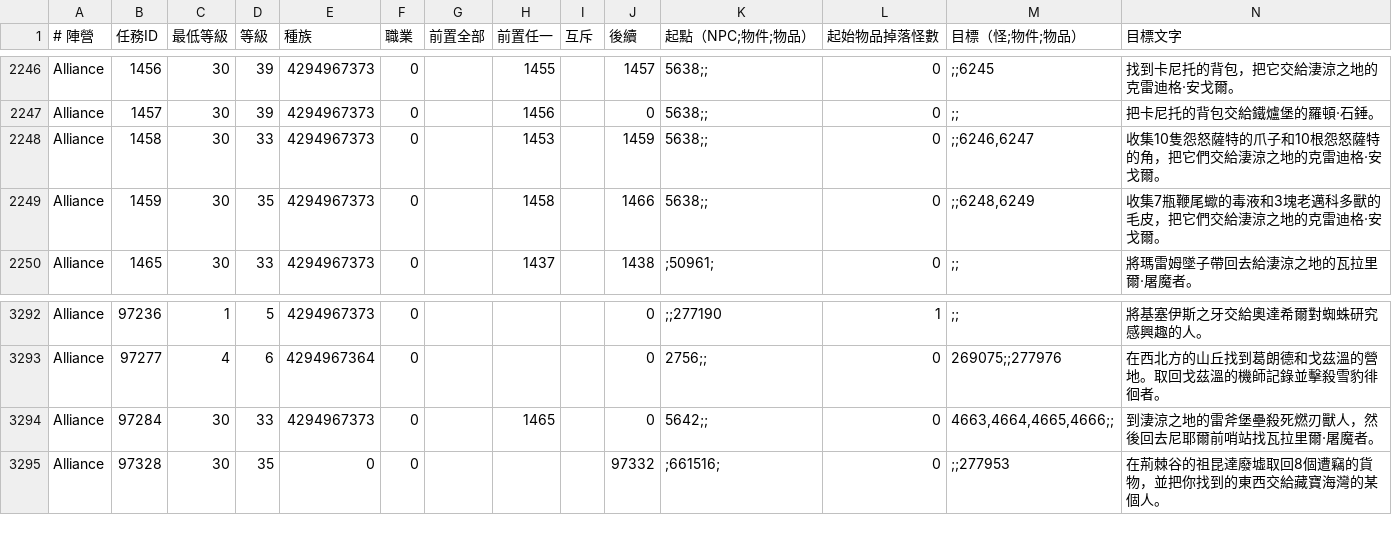
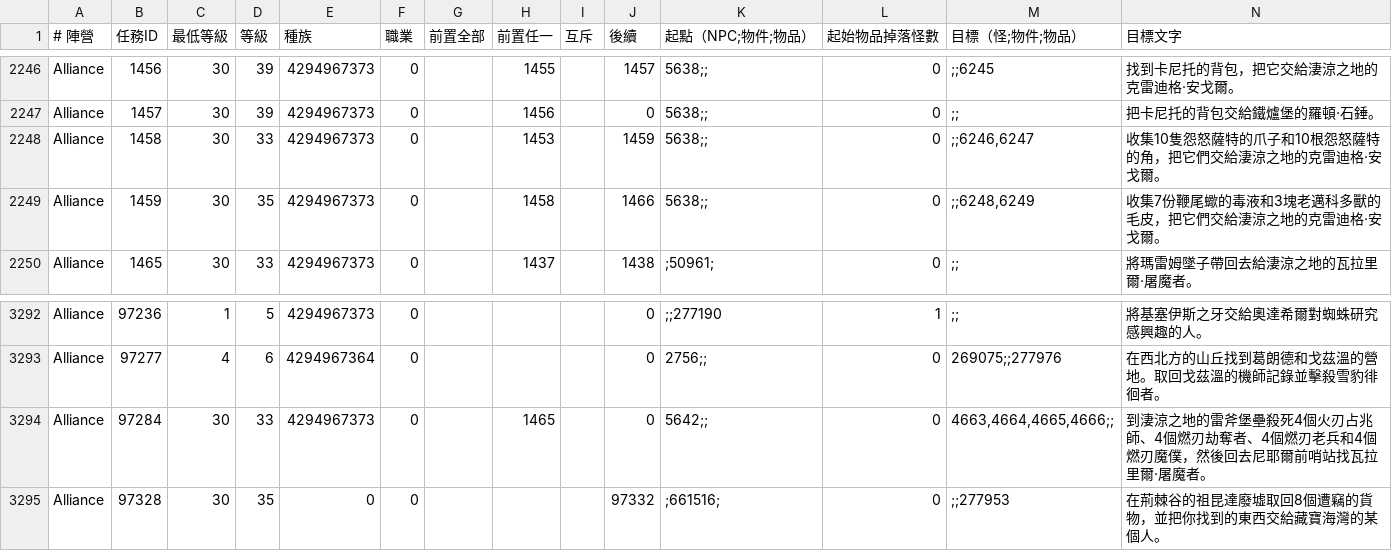
Before and after one commit to ms145236-bridge/wow-leveling-guide, a TSV file: tools/questiedb-snapshot.tsv, drawn as a sheet; only a part is shown, gaps mark what is left out.

```diff
--- a/tools/questiedb-snapshot.tsv
+++ b/tools/questiedb-snapshot.tsv
@@ -2248,3 +2248,3 @@ Alliance	1457	30	39	4294967373	0		1456		0	5638;;	0	;;	把卡尼托的背包交
 Alliance	1458	30	33	4294967373	0		1453		1459	5638;;	0	;;6246,6247	收集10隻怨怒薩特的爪子和10根怨怒薩特的角，把它們交給淒涼之地的克雷迪格·安戈爾。
-Alliance	1459	30	35	4294967373	0		1458		1466	5638;;	0	;;6248,6249	收集7瓶鞭尾蠍的毒液和3塊老邁科多獸的毛皮，把它們交給淒涼之地的克雷迪格·安戈爾。
+Alliance	1459	30	35	4294967373	0		1458		1466	5638;;	0	;;6248,6249	收集7份鞭尾蠍的毒液和3塊老邁科多獸的毛皮，把它們交給淒涼之地的克雷迪格·安戈爾。
 Alliance	1465	30	33	4294967373	0		1437		1438	;50961;	0	;;	將瑪雷姆墜子帶回去給淒涼之地的瓦拉里爾·屠魔者。
@@ -3293,3 +3293,3 @@ Alliance	97236	1	5	4294967373	0				0	;;277190	1	;;	將基塞伊斯之牙交給
 Alliance	97277	4	6	4294967364	0				0	2756;;	0	269075;;277976	在西北方的山丘找到葛朗德和戈茲溫的營地。取回戈茲溫的機師記錄並擊殺雪豹徘徊者。
-Alliance	97284	30	33	4294967373	0		1465		0	5642;;	0	4663,4664,4665,4666;;	到淒涼之地的雷斧堡壘殺死燃刃獸人，然後回去尼耶爾前哨站找瓦拉里爾‧屠魔者。
+Alliance	97284	30	33	4294967373	0		1465		0	5642;;	0	4663,4664,4665,4666;;	到淒涼之地的雷斧堡壘殺死4個火刃占兆師、4個燃刃劫奪者、4個燃刃老兵和4個燃刃魔僕，然後回去尼耶爾前哨站找瓦拉里爾‧屠魔者。
 Alliance	97328	30	35	0	0				97332	;661516;	0	;;277953	在荊棘谷的祖昆達廢墟取回8個遭竊的貨物，並把你找到的東西交給藏寶海灣的某個人。
```
Also changed, not shown: 28 other files.
